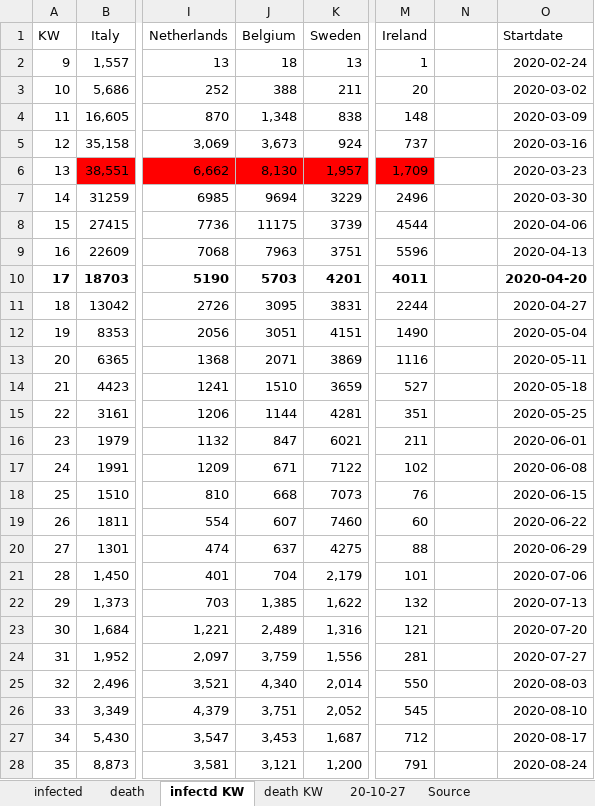
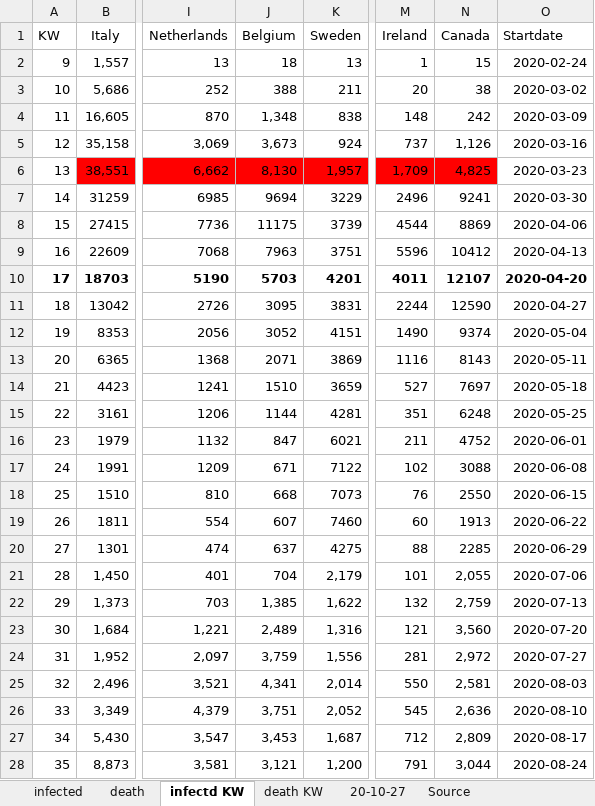
Before and after one commit to ChristophKrause/coronaDataHelper, an Excel workbook: src/CoronaDataHelper/CoronaDataHelper/res/coronadata.xlsx, sheet infectd KW, drawn as a sheet; only a part is shown, gaps mark what is left out; values as stored, in another font and other column widths than the file's, no borders; the diff covers the shown part only; the diff names each change by its address in the sheet, - before the commit and + after, or states it on an @@ line.

Commit message:
- Added Canada to Excel File  - Added Canada to Excel processing

```diff
--- a/src/CoronaDataHelper/CoronaDataHelper/res/coronadata.xlsx (sheet infectd KW)
+++ b/src/CoronaDataHelper/CoronaDataHelper/res/coronadata.xlsx (sheet infectd KW)
-N1: (empty)
+N1: Canada
-N2 (Canada): (empty)
+N2 (Canada): 15
-N3 (Canada): (empty)
+N3 (Canada): 38
-N4 (Canada): (empty)
+N4 (Canada): 242
-N5 (Canada): (empty)
+N5 (Canada): 1,126
-N6 (Canada): (empty)
+N6 (Canada): 4,825
-N6 fill: none
+N6 fill: #FF0000
-N7 (Canada): (empty)
+N7 (Canada): 9241
-N8 (Canada): (empty)
+N8 (Canada): 8869
-N9 (Canada): (empty)
+N9 (Canada): 10412
-N10 (Canada): (empty)
+N10 (Canada): 12107
-N11 (Canada): (empty)
+N11 (Canada): 12590
-J12 (Belgium): 3051
+J12 (Belgium): 3052
-N12 (Canada): (empty)
+N12 (Canada): 9374
-N13 (Canada): (empty)
+N13 (Canada): 8143
-N14 (Canada): (empty)
+N14 (Canada): 7697
-N15 (Canada): (empty)
+N15 (Canada): 6248
-N16 (Canada): (empty)
+N16 (Canada): 4752
-N17 (Canada): (empty)
+N17 (Canada): 3088
-N18 (Canada): (empty)
+N18 (Canada): 2550
-N19 (Canada): (empty)
+N19 (Canada): 1913
-N20 (Canada): (empty)
+N20 (Canada): 2285
-N21 (Canada): (empty)
+N21 (Canada): 2,055
-N22 (Canada): (empty)
+N22 (Canada): 2,759
-N23 (Canada): (empty)
+N23 (Canada): 3,560
-N24 (Canada): (empty)
+N24 (Canada): 2,972
-J25 (Belgium): 4,340
+J25 (Belgium): 4,341
-N25 (Canada): (empty)
+N25 (Canada): 2,581
-N26 (Canada): (empty)
+N26 (Canada): 2,636
-N27 (Canada): (empty)
+N27 (Canada): 2,809
-N28 (Canada): (empty)
+N28 (Canada): 3,044
```
Also changed, not shown: 1 added row, 1 removed row and 130 edited cells elsewhere in this sheet, sheet death, sheet infected, sheet death KW, formulas that keep their value, 1 other file.
